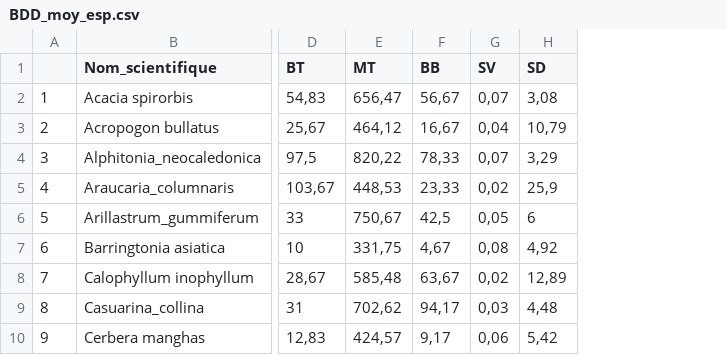
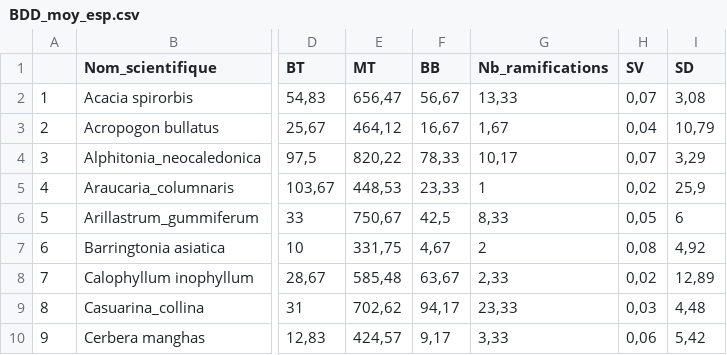
Before and after one commit to Vaea-lef/Stage_inflammabilit-, a CSV file: Data/BDD_moy_esp.csv, drawn as a sheet; only a part is shown, gaps mark what is left out; the diff names each change by its address in the sheet, - before the commit and + after, or states it on an @@ line.

```diff
--- a/Data/BDD_moy_esp.csv
+++ b/Data/BDD_moy_esp.csv
+column G (Nb_ramifications), rows 2-10: 13,33 | 1,67 | 10,17 | 1 | 8,33 | 2 | 2,33 | 23,33 | 3,33
```
Also changed, not shown: Data/BDD_ana_ech.csv, Data/BDD_sd_esp.csv, 9 other files.
